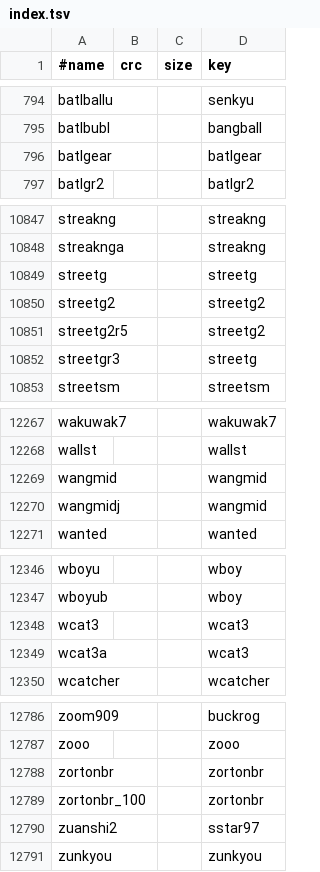
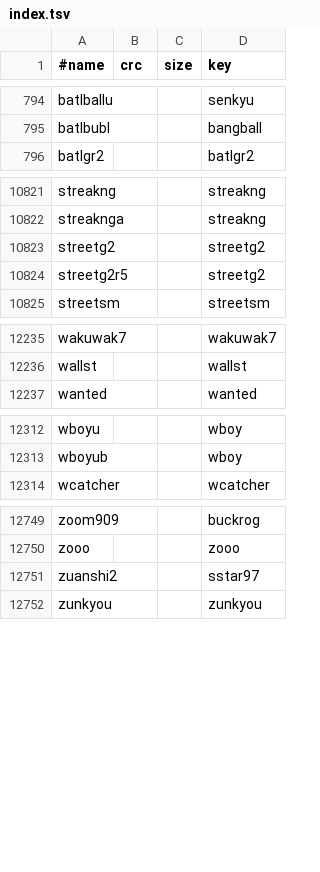
Before and after one commit to chipster6502/artworkdb-arcade, a TSV file: docs/Arcade/Screenshots/index.tsv, drawn as a sheet; only a part is shown, gaps mark what is left out; the diff covers the shown part only.

```diff
--- a/docs/Arcade/Screenshots/index.tsv
+++ b/docs/Arcade/Screenshots/index.tsv
@@ -795,3 +795,2 @@ batlballu			senkyu
 batlbubl			bangball
-batlgear			batlgear
 batlgr2			batlgr2
@@ -10848,6 +10822,4 @@ streakng			streakng
 streaknga			streakng
-streetg			streetg
 streetg2			streetg2
 streetg2r5			streetg2
-streetgr3			streetg
 streetsm			streetsm
@@ -12268,4 +12236,2 @@ wakuwak7			wakuwak7
 wallst			wallst
-wangmid			wangmid
-wangmidj			wangmid
 wanted			wanted
@@ -12347,4 +12313,2 @@ wboyu			wboy
 wboyub			wboy
-wcat3			wcat3
-wcat3a			wcat3
 wcatcher			wcatcher
@@ -12787,4 +12750,2 @@ zoom909			buckrog
 zooo			zooo
-zortonbr			zortonbr
-zortonbr_100			zortonbr
 zuanshi2			sstar97
```
Also changed, not shown: 30 removed rows and 1 edited cell elsewhere in this file, docs/Arcade/Screenshots/manifest.tsv, 21 other files.
